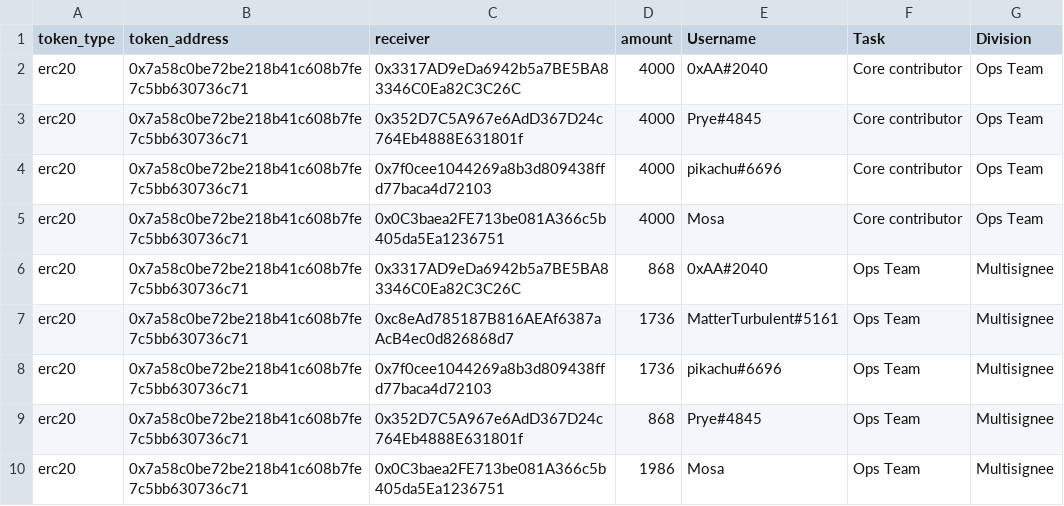
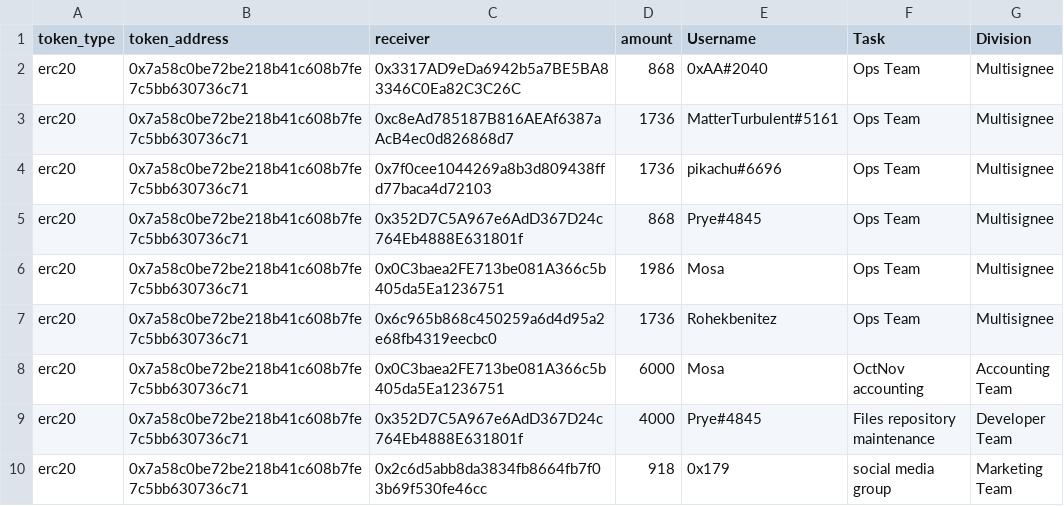
Before and after one commit to People-DAO/files, a CSV file: accounting/bookkeeping/PeopleDAO-Accounting-202410-11.csv, drawn as a sheet; only a part is shown; the shorter side is filled out with more unchanged rows.

Commit message:
Update PeopleDAO-Accounting-202410-11.csv

```diff
--- a/accounting/bookkeeping/PeopleDAO-Accounting-202410-11.csv
+++ b/accounting/bookkeeping/PeopleDAO-Accounting-202410-11.csv
@@ -1,6 +1,2 @@
 token_type,token_address,receiver,amount,Username,Task,Division
-erc20,0x7a58c0be72be218b41c608b7fe7c5bb630736c71,0x3317AD9eDa6942b5a7BE5BA83346C0Ea82C3C26C,4000,0xAA#2040,Core contributor,Ops Team
-erc20,0x7a58c0be72be218b41c608b7fe7c5bb630736c71,0x352D7C5A967e6AdD367D24c764Eb4888E631801f,4000,Prye#4845,Core contributor,Ops Team
-erc20,0x7a58c0be72be218b41c608b7fe7c5bb630736c71,0x7f0cee1044269a8b3d809438ffd77baca4d72103,4000,pikachu#6696,Core contributor,Ops Team
-erc20,0x7a58c0be72be218b41c608b7fe7c5bb630736c71,0x0C3baea2FE713be081A366c5b405da5Ea1236751,4000,Mosa,Core contributor,Ops Team
 erc20,0x7a58c0be72be218b41c608b7fe7c5bb630736c71,0x3317AD9eDa6942b5a7BE5BA83346C0Ea82C3C26C,868,0xAA#2040,Ops Team,Multisignee
```
